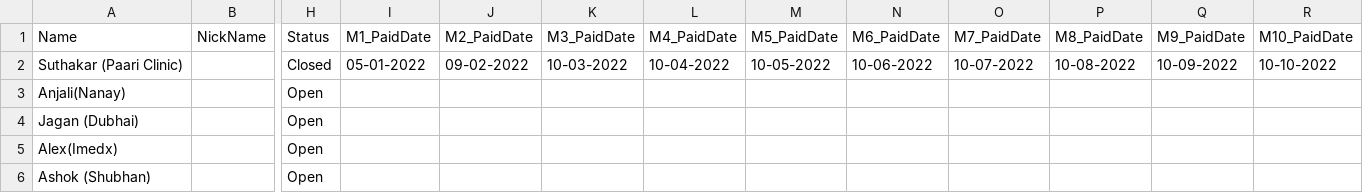
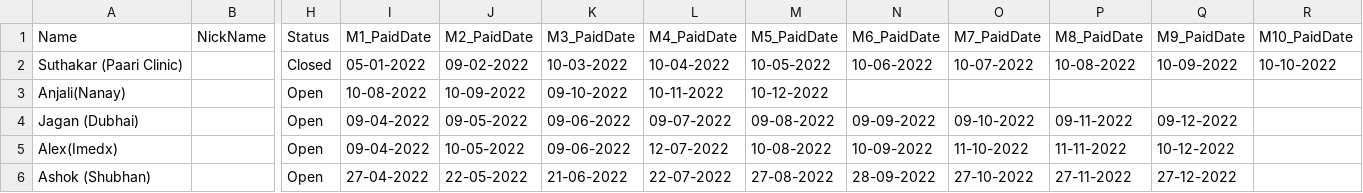
Before and after one commit to vpcfinanciers/vpc, a CSV file: vpcdata.csv, drawn as a sheet; only a part is shown, gaps mark what is left out; the diff names each change by its address in the sheet, - before the commit and + after, or states it on an @@ line.

Commit message:
Update vpcdata.csv

```diff
--- a/vpcdata.csv
+++ b/vpcdata.csv
-I3 (M1_PaidDate): (empty)
+I3 (M1_PaidDate): 10-08-2022
-J3 (M2_PaidDate): (empty)
+J3 (M2_PaidDate): 10-09-2022
-K3 (M3_PaidDate): (empty)
+K3 (M3_PaidDate): 09-10-2022
-L3 (M4_PaidDate): (empty)
+L3 (M4_PaidDate): 10-11-2022
-M3 (M5_PaidDate): (empty)
+M3 (M5_PaidDate): 10-12-2022
-I4:I5 (M1_PaidDate): (empty)
+I4:I5 (M1_PaidDate): 09-04-2022
-J4 (M2_PaidDate): (empty)
+J4 (M2_PaidDate): 09-05-2022
-K4:K5 (M3_PaidDate): (empty)
+K4:K5 (M3_PaidDate): 09-06-2022
-L4 (M4_PaidDate): (empty)
+L4 (M4_PaidDate): 09-07-2022
-M4 (M5_PaidDate): (empty)
+M4 (M5_PaidDate): 09-08-2022
-N4 (M6_PaidDate): (empty)
+N4 (M6_PaidDate): 09-09-2022
-O4 (M7_PaidDate): (empty)
+O4 (M7_PaidDate): 09-10-2022
-P4 (M8_PaidDate): (empty)
+P4 (M8_PaidDate): 09-11-2022
-Q4 (M9_PaidDate): (empty)
+Q4 (M9_PaidDate): 09-12-2022
-J5 (M2_PaidDate): (empty)
+J5 (M2_PaidDate): 10-05-2022
-L5 (M4_PaidDate): (empty)
+L5 (M4_PaidDate): 12-07-2022
-M5 (M5_PaidDate): (empty)
+M5 (M5_PaidDate): 10-08-2022
-N5 (M6_PaidDate): (empty)
+N5 (M6_PaidDate): 10-09-2022
-O5 (M7_PaidDate): (empty)
+O5 (M7_PaidDate): 11-10-2022
-P5 (M8_PaidDate): (empty)
+P5 (M8_PaidDate): 11-11-2022
-Q5 (M9_PaidDate): (empty)
+Q5 (M9_PaidDate): 10-12-2022
-I6 (M1_PaidDate): (empty)
+I6 (M1_PaidDate): 27-04-2022
-J6 (M2_PaidDate): (empty)
+J6 (M2_PaidDate): 22-05-2022
-K6 (M3_PaidDate): (empty)
+K6 (M3_PaidDate): 21-06-2022
-L6 (M4_PaidDate): (empty)
+L6 (M4_PaidDate): 22-07-2022
-M6 (M5_PaidDate): (empty)
+M6 (M5_PaidDate): 27-08-2022
-N6 (M6_PaidDate): (empty)
+N6 (M6_PaidDate): 28-09-2022
-O6 (M7_PaidDate): (empty)
+O6 (M7_PaidDate): 27-10-2022
-P6 (M8_PaidDate): (empty)
+P6 (M8_PaidDate): 27-11-2022
-Q6 (M9_PaidDate): (empty)
+Q6 (M9_PaidDate): 27-12-2022
```
